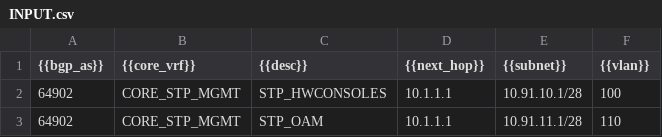
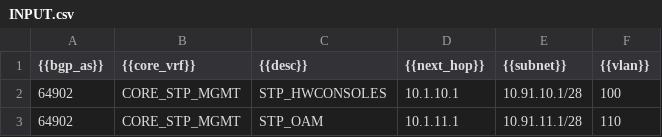
Before and after one commit to ondrej-duras/j2, a CSV file: INPUT.csv, drawn as a sheet.

Commit message:
Update INPUT.csv

```diff
--- a/INPUT.csv
+++ b/INPUT.csv
@@ -1,3 +1,3 @@
 {{bgp_as}} ; {{core_vrf}} ; {{desc}}         ; {{next_hop}} ; {{subnet}}    ; {{vlan}}
-64902      ; CORE_STP_MGMT; STP_HWCONSOLES   ; 10.1.1.1     ; 10.91.10.1/28 ; 100
-64902      ; CORE_STP_MGMT; STP_OAM          ; 10.1.1.1     ; 10.91.11.1/28 ; 110
+64902      ; CORE_STP_MGMT; STP_HWCONSOLES   ; 10.1.10.1     ; 10.91.10.1/28 ; 100
+64902      ; CORE_STP_MGMT; STP_OAM          ; 10.1.11.1     ; 10.91.11.1/28 ; 110
```
